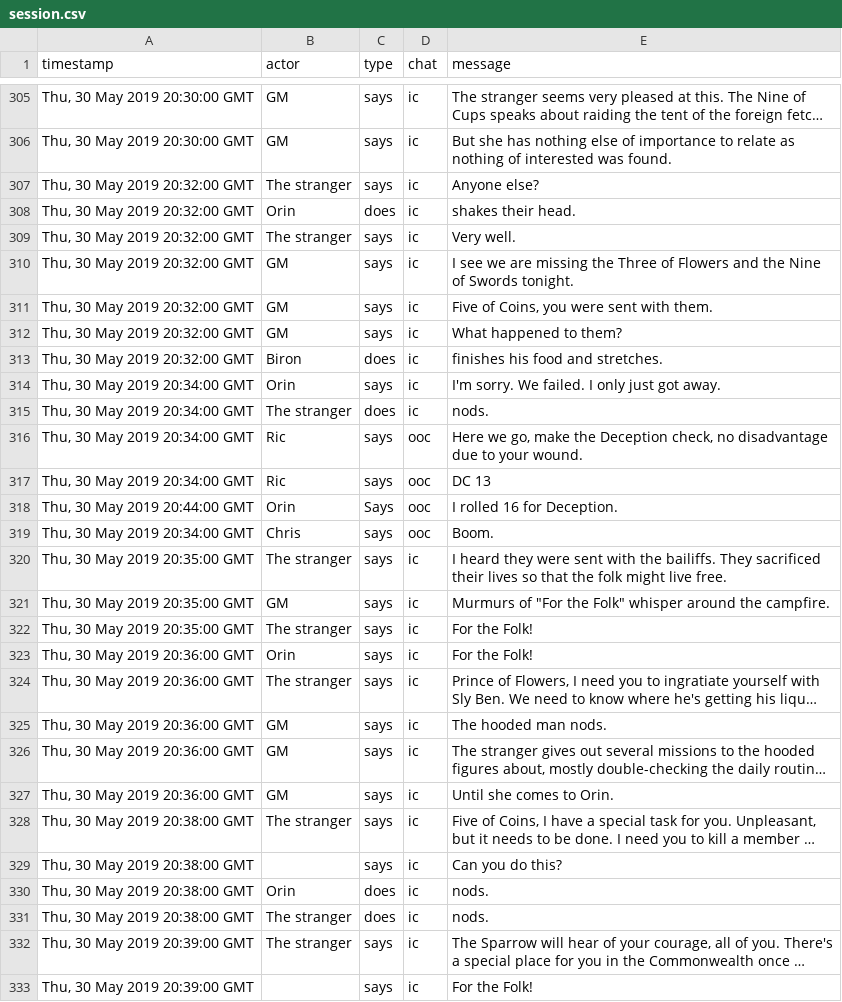
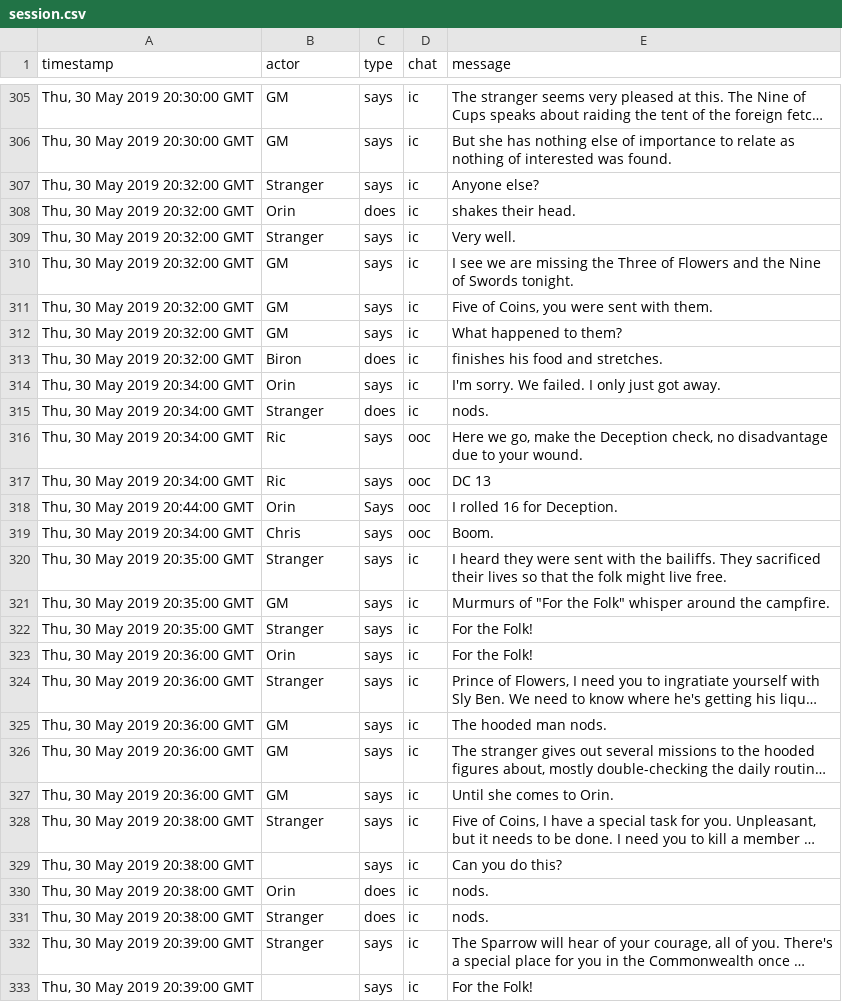
Before and after one commit to grislyeye/grislyeye.com, a CSV file: content/blog/campaigns/black-griffin/42/session.csv, drawn as a sheet; only a part is shown, gaps mark what is left out; long unchanged cells end in …; the diff covers the shown part only; the diff names each change by its address in the sheet, - before the commit and + after, or states it on an @@ line.

```diff
--- a/content/blog/campaigns/black-griffin/42/session.csv
+++ b/content/blog/campaigns/black-griffin/42/session.csv
-B307 (actor): The stranger
+B307 (actor): Stranger
-B309 (actor): The stranger
+B309 (actor): Stranger
-B315 (actor): The stranger
+B315 (actor): Stranger
-B320 (actor): The stranger
+B320 (actor): Stranger
-B322 (actor): The stranger
+B322 (actor): Stranger
-B324 (actor): The stranger
+B324 (actor): Stranger
-B328 (actor): The stranger
+B328 (actor): Stranger
-B331:B332 (actor): The stranger
+B331:B332 (actor): Stranger
```
Also changed, not shown: 13 edited cells elsewhere in this file.
